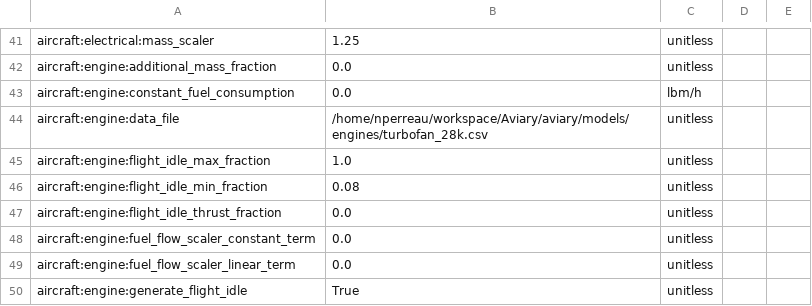
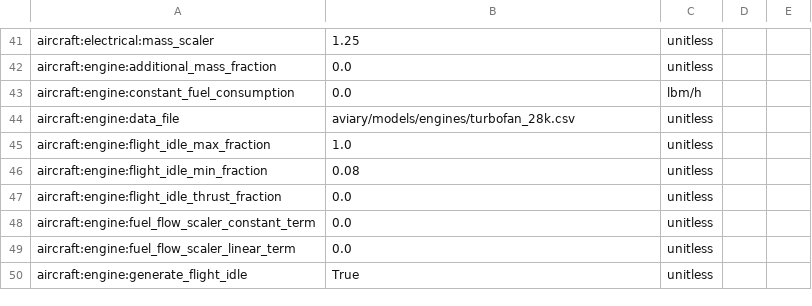
Before and after one commit to OpenMDAO/Aviary, a CSV file: aviary/models/aircraft/large_single_aisle_1/large_single_aisle_1_FLOPS_data.csv, drawn as a sheet; only a part is shown, gaps mark what is left out.

```diff
--- a/aviary/models/aircraft/large_single_aisle_1/large_single_aisle_1_FLOPS_data.csv
+++ b/aviary/models/aircraft/large_single_aisle_1/large_single_aisle_1_FLOPS_data.csv
@@ -43,3 +43,3 @@ aircraft:engine:additional_mass_fraction,0.0,unitless
 aircraft:engine:constant_fuel_consumption,0.0,lbm/h
-aircraft:engine:data_file,/home/nperreau/workspace/Aviary/aviary/models/engines/turbofan_28k.csv,unitless
+aircraft:engine:data_file,aviary/models/engines/turbofan_28k.csv,unitless
 aircraft:engine:flight_idle_max_fraction,1.0,unitless
```
Also changed, not shown: aviary/models/aircraft/advanced_single_aisle/advanced_single_aisle_FLOPS.csv, aviary/models/aircraft/blended_wing_body/bwb_detailed_FLOPS.csv, 7 other files.
